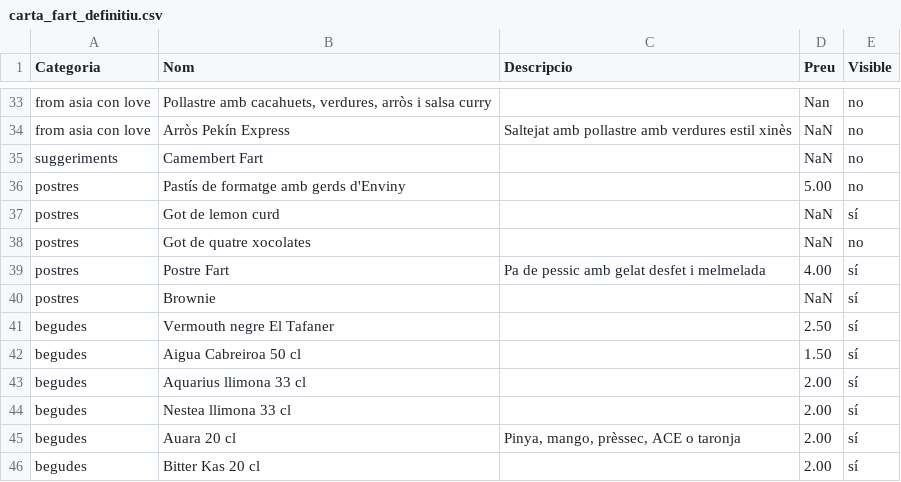
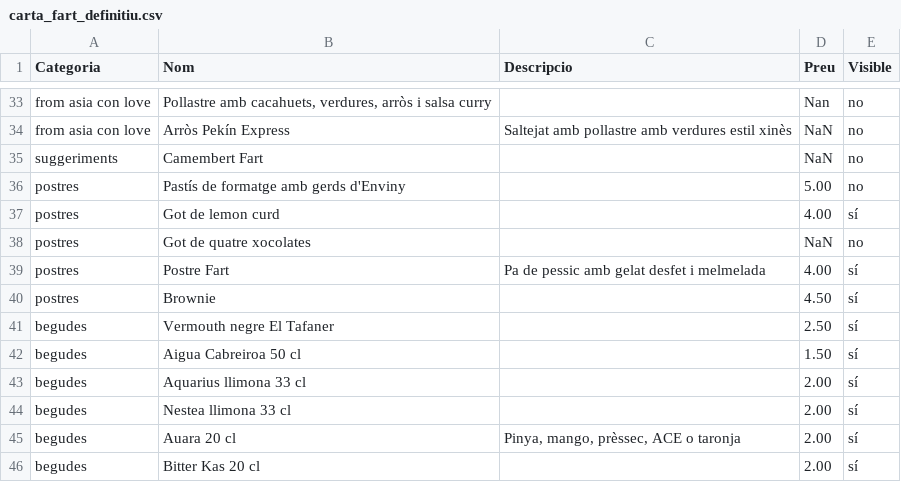
Before and after one commit to guitacm/CartaFart, a CSV file: public/carta_fart_definitiu.csv, drawn as a sheet; only a part is shown, gaps mark what is left out.

Commit message:
Update carta_fart_definitiu.csv

```diff
--- a/public/carta_fart_definitiu.csv
+++ b/public/carta_fart_definitiu.csv
@@ -36,6 +36,6 @@ suggeriments,Camembert Fart,,NaN,no
 postres,Pastís de formatge amb gerds d'Enviny,,5.00,no
-postres,Got de lemon curd,,NaN,sí
+postres,Got de lemon curd,,4.00,sí
 postres,Got de quatre xocolates,,NaN,no
 postres,Postre Fart,"Pa de pessic amb gelat desfet i melmelada",4.00,sí
-postres,Brownie,,NaN,sí
+postres,Brownie,,4.50,sí
 begudes,Vermouth negre El Tafaner,,2.50,sí
```
